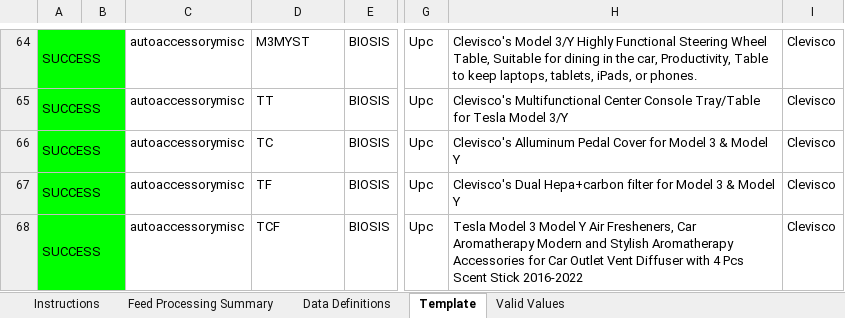
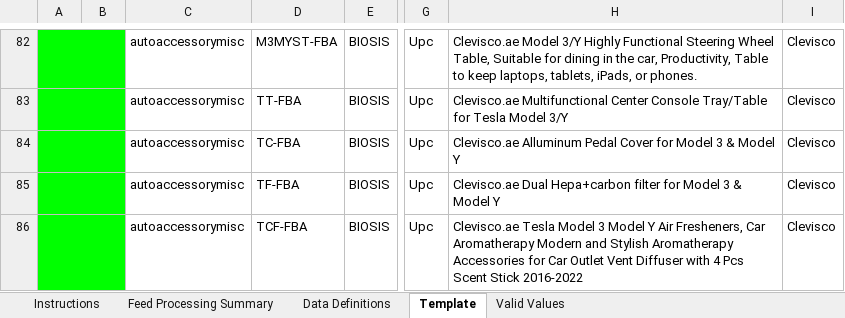
Before and after one commit to fjotb/Catalogs1, an Excel workbook: Tesla+accessories5June-processing-summary (1).xlsx, sheet Template, drawn as a sheet; only a part is shown, gaps mark what is left out; values as stored, in another font and other column widths than the file's, no borders; charts and pictures not drawn; addresses are those after the commit; the diff covers the shown part only; the diff names each change by its address in the sheet, - before the commit and + after, or states it on an @@ line.

```diff
--- a/Tesla+accessories5June-processing-summary (1).xlsx (sheet Template)
+++ b/Tesla+accessories5June-processing-summary (1).xlsx (sheet Template)
-A82:A86: SUCCESS
+A82:A86: (empty)
-D82: M3MYST
+D82: M3MYST-FBA
-H82: Clevisco's Model 3/Y…
+H82: Clevisco.ae Model 3/Y…
-D83: TT
+D83: TT-FBA
-H83: Clevisco's Multifunctional Center…
+H83: Clevisco.ae Multifunctional Center…
-D84: TC
+D84: TC-FBA
-H84: Clevisco's Alluminum Pedal…
+H84: Clevisco.ae Alluminum Pedal…
-D85: TF
+D85: TF-FBA
-H85: Clevisco's Dual Hepa+carbon…
+H85: Clevisco.ae Dual Hepa+carbon…
-D86: TCF
+D86: TCF-FBA
-H86: Tesla Model…
+H86: Clevisco.ae Tesla Model…
```
Also changed, not shown: 18 added rows and 22 edited cells elsewhere in this sheet, charts or pictures.
